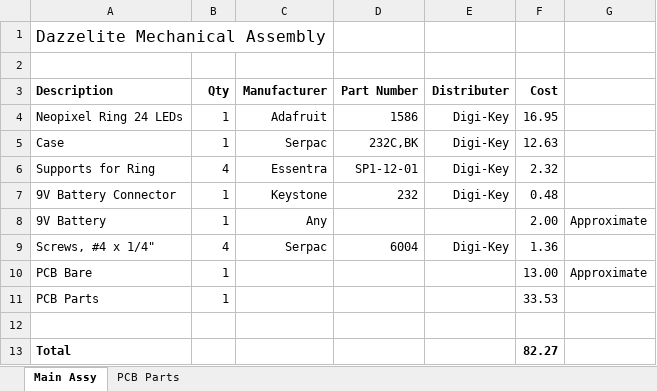
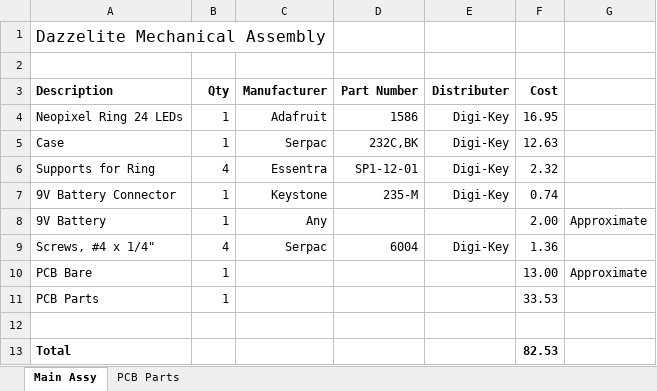
Before and after one commit to ggrummer/Dazzelite, an Excel workbook: EAGLE/DazzelitePL.xlsx, sheet Main Assy, drawn as a sheet; values as stored, in another font and other column widths than the file's, no borders; the diff names each change by its address in the sheet, - before the commit and + after, or states it on an @@ line.

Commit message:
Update DazzelitePL.xlsx
Changed 9V battery connector to one where the wires come out the side.  This makes it easier to get the battery in & out.

```diff
--- a/EAGLE/DazzelitePL.xlsx (sheet Main Assy)
+++ b/EAGLE/DazzelitePL.xlsx (sheet Main Assy)
-D7 (Part Number): 232
+D7 (Part Number): 235-M
-F7 (Cost): 0.48
+F7 (Cost): 0.74
-F13 (Cost): 82.27
+F13 (Cost): 82.53
```
